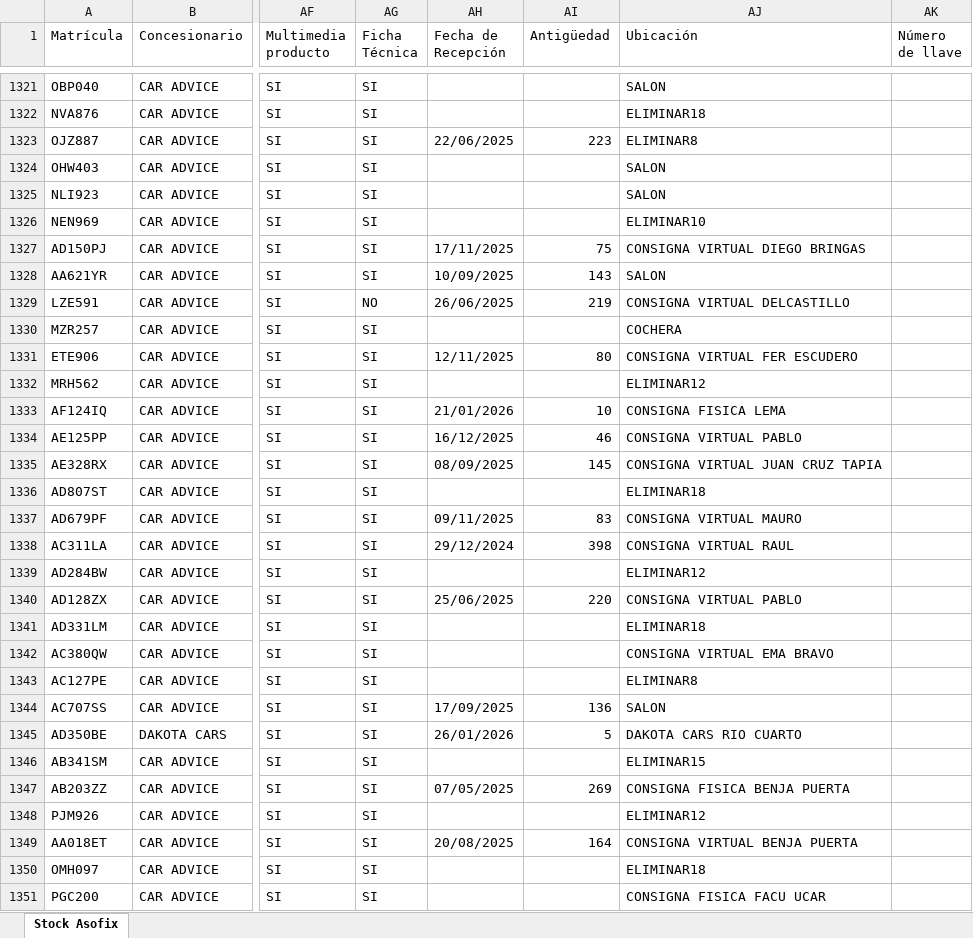
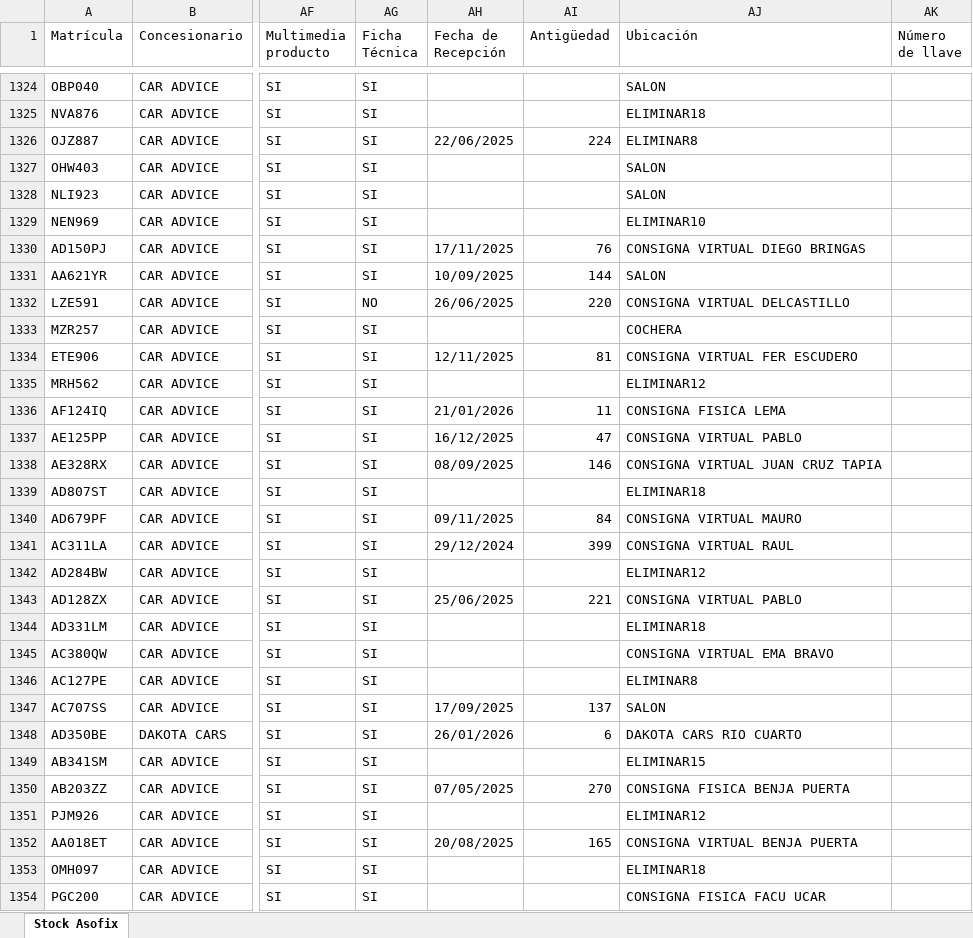
Before and after one commit to fausc22/api_asofix_ca, an Excel workbook: Stock_Asofix.xlsx, sheet Stock Asofix, drawn as a sheet; only a part is shown, gaps mark what is left out; values as stored, in another font and other column widths than the file's, no cell formats; addresses are those after the commit; the diff covers the shown part only; the diff names each change by its address in the sheet, - before the commit and + after, or states it on an @@ line.

```diff
--- a/Stock_Asofix.xlsx (sheet Stock Asofix)
+++ b/Stock_Asofix.xlsx (sheet Stock Asofix)
-AI1326 (Antigüedad): 223
+AI1326 (Antigüedad): 224
-AI1330 (Antigüedad): 75
+AI1330 (Antigüedad): 76
-AI1331 (Antigüedad): 143
+AI1331 (Antigüedad): 144
-AI1332 (Antigüedad): 219
+AI1332 (Antigüedad): 220
-AI1334 (Antigüedad): 80
+AI1334 (Antigüedad): 81
-AI1336 (Antigüedad): 10
+AI1336 (Antigüedad): 11
-AI1337 (Antigüedad): 46
+AI1337 (Antigüedad): 47
-AI1338 (Antigüedad): 145
+AI1338 (Antigüedad): 146
-AI1340 (Antigüedad): 83
+AI1340 (Antigüedad): 84
-AI1341 (Antigüedad): 398
+AI1341 (Antigüedad): 399
-AI1343 (Antigüedad): 220
+AI1343 (Antigüedad): 221
-AI1347 (Antigüedad): 136
+AI1347 (Antigüedad): 137
-AI1348 (Antigüedad): 5
+AI1348 (Antigüedad): 6
-AI1350 (Antigüedad): 269
+AI1350 (Antigüedad): 270
-AI1352 (Antigüedad): 164
+AI1352 (Antigüedad): 165
```
Also changed, not shown: 4 added rows and 1356 edited cells elsewhere in this sheet, cell formats, 7 other files.
